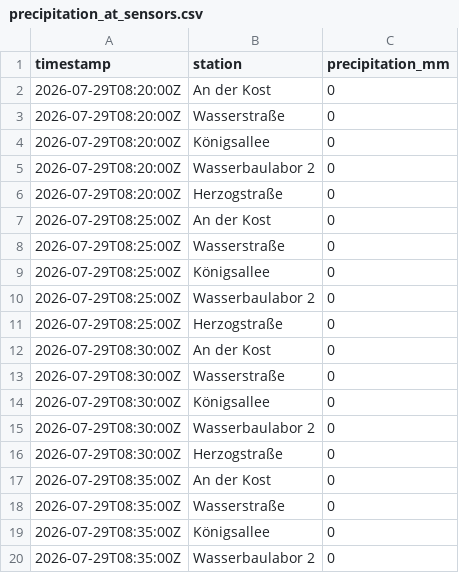
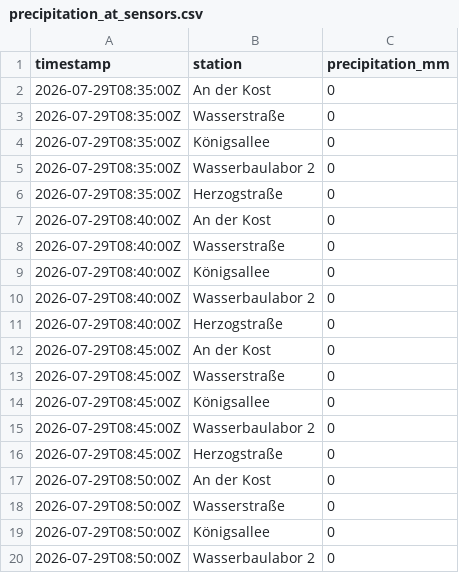
Before and after one commit to anihot/SCIU_THALESruhr, a CSV file: data/processed/precipitation_at_sensors.csv, drawn as a sheet; only a part is shown; the shorter side is filled out with more unchanged rows; removed rows and columns are numbered as before the commit, all else as after; the diff covers the shown part only; the diff names each change by its address in the sheet, - before the commit and + after, or states it on an @@ line.

```diff
--- a/data/processed/precipitation_at_sensors.csv
+++ b/data/processed/precipitation_at_sensors.csv
-row 2: 2026-07-29T08:20:00Z | An der Kost | 0
-row 3: 2026-07-29T08:20:00Z | Wasserstraße | 0
-row 4: 2026-07-29T08:20:00Z | Königsallee | 0
-row 5: 2026-07-29T08:20:00Z | Wasserbaulabor 2 | 0
-row 6: 2026-07-29T08:20:00Z | Herzogstraße | 0
-row 7: 2026-07-29T08:25:00Z | An der Kost | 0
-row 8: 2026-07-29T08:25:00Z | Wasserstraße | 0
-row 9: 2026-07-29T08:25:00Z | Königsallee | 0
-row 10: 2026-07-29T08:25:00Z | Wasserbaulabor 2 | 0
-row 11: 2026-07-29T08:25:00Z | Herzogstraße | 0
-row 12: 2026-07-29T08:30:00Z | An der Kost | 0
-row 13: 2026-07-29T08:30:00Z | Wasserstraße | 0
-row 14: 2026-07-29T08:30:00Z | Königsallee | 0
-row 15: 2026-07-29T08:30:00Z | Wasserbaulabor 2 | 0
-row 16: 2026-07-29T08:30:00Z | Herzogstraße | 0
```
Also changed, not shown: 10 added rows elsewhere in this file, 29 other files.
